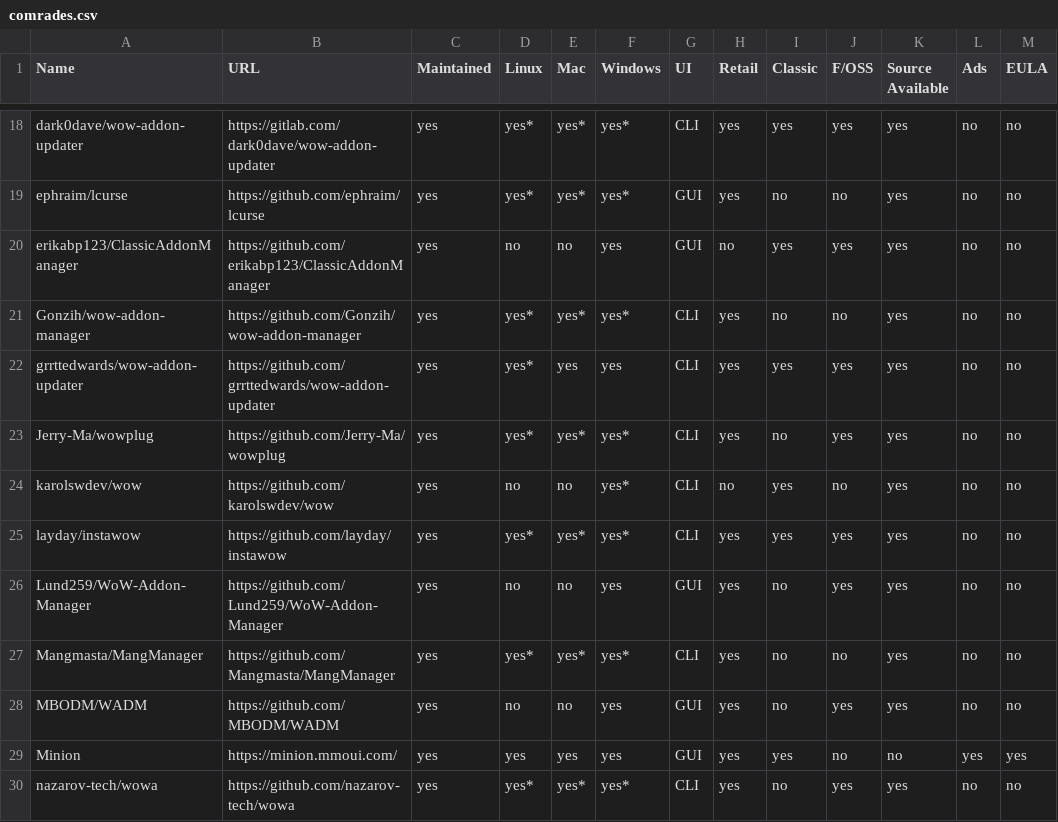
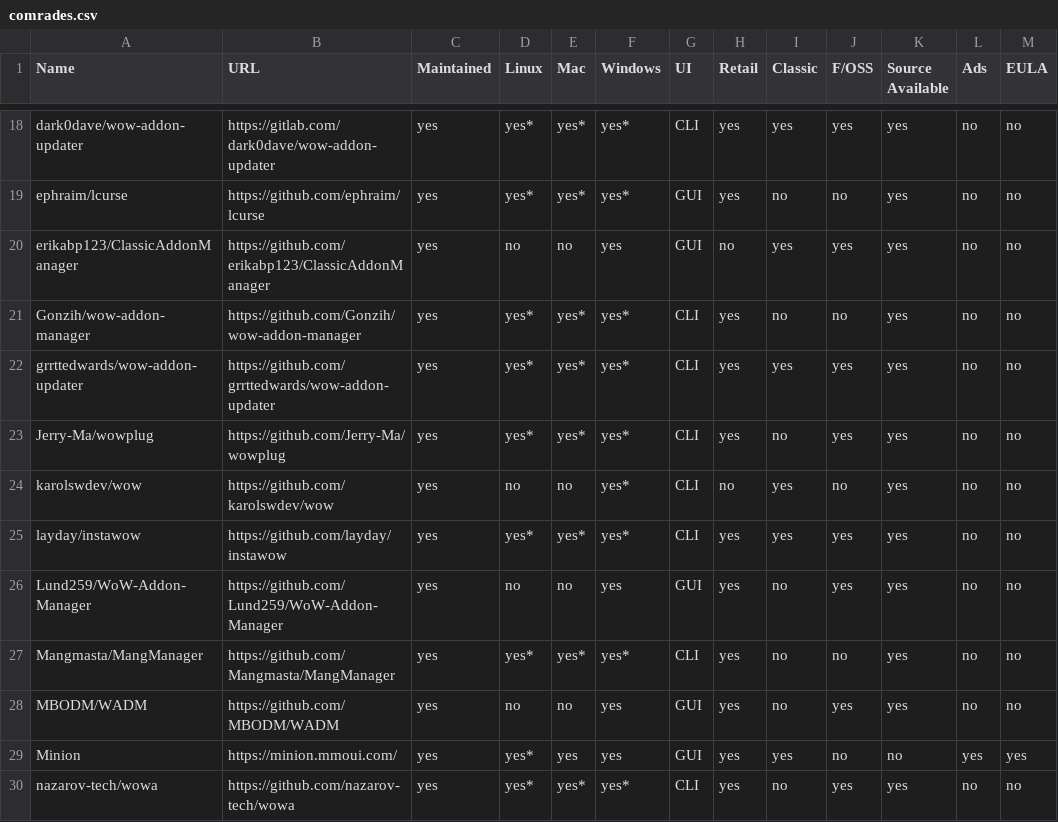
Before and after one commit to ogri-la/strongbox, a CSV file: comrades.csv, drawn as a sheet; only a part is shown, gaps mark what is left out; the diff names each change by its address in the sheet, - before the commit and + after, or states it on an @@ line.

Commit message:
updated list of comrades. missed caveats added

```diff
--- a/comrades.csv
+++ b/comrades.csv
-E22 (Mac): yes
+E22 (Mac): yes*
-F22 (Windows): yes
+F22 (Windows): yes*
-D29 (Linux): yes
+D29 (Linux): yes*
```
Also changed, not shown: 1 other file.
